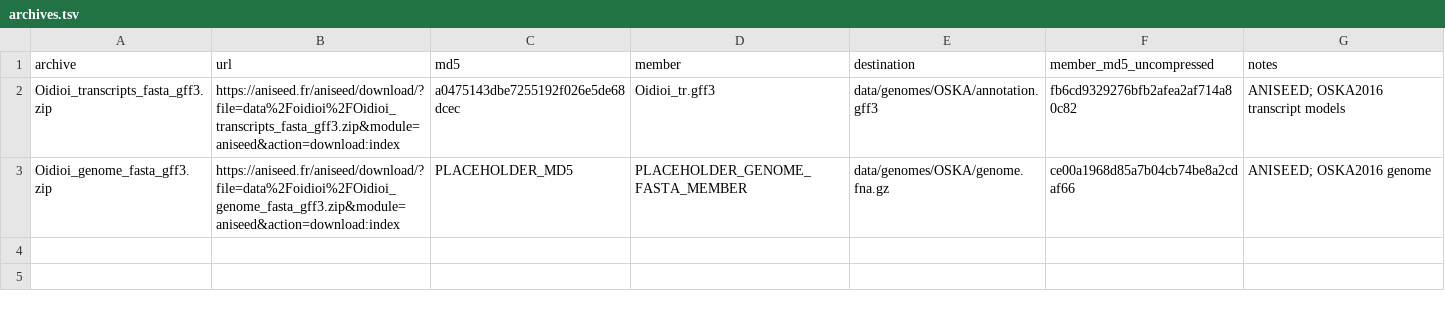
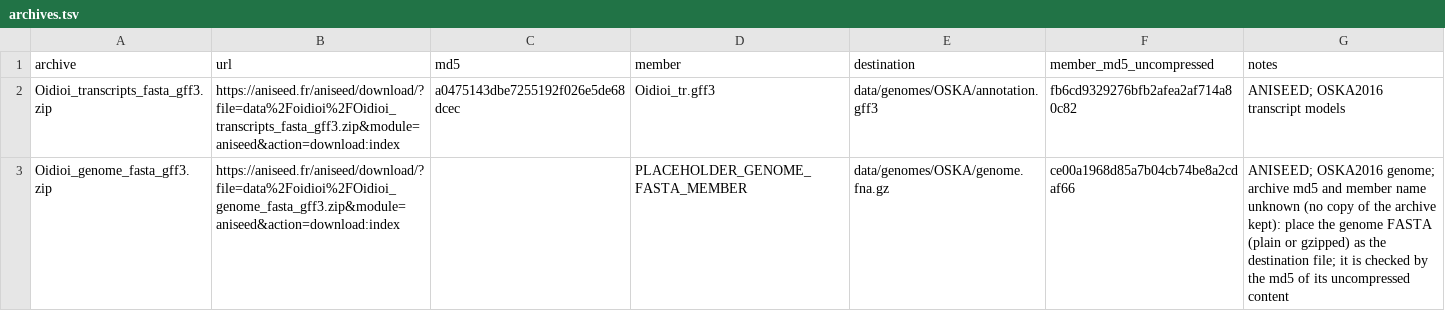
Before and after one commit to oist/LuscombeU_Oikopleura_Selenoproteins, a TSV file: config/archives.tsv, drawn as a sheet.

```diff
--- a/config/archives.tsv
+++ b/config/archives.tsv
@@ -2,2 +2,2 @@ archive	url	md5	member	destination	member_md5_uncompressed	notes
 Oidioi_transcripts_fasta_gff3.zip	https://aniseed.fr/aniseed/download/?file=data%2Foidioi%2FOidioi_transcripts_fasta_gff3.zip&module=aniseed&action=download:index	a0475143dbe7255192f026e5de68dcec	Oidioi_tr.gff3	data/genomes/OSKA/annotation.gff3	fb6cd9329276bfb2afea2af714a80c82	ANISEED; OSKA2016 transcript models
-Oidioi_genome_fasta_gff3.zip	https://aniseed.fr/aniseed/download/?file=data%2Foidioi%2FOidioi_genome_fasta_gff3.zip&module=aniseed&action=download:index	PLACEHOLDER_MD5	PLACEHOLDER_GENOME_FASTA_MEMBER	data/genomes/OSKA/genome.fna.gz	ce00a1968d85a7b04cb74be8a2cdaf66	ANISEED; OSKA2016 genome
+Oidioi_genome_fasta_gff3.zip	https://aniseed.fr/aniseed/download/?file=data%2Foidioi%2FOidioi_genome_fasta_gff3.zip&module=aniseed&action=download:index		PLACEHOLDER_GENOME_FASTA_MEMBER	data/genomes/OSKA/genome.fna.gz	ce00a1968d85a7b04cb74be8a2cdaf66	ANISEED; OSKA2016 genome; archive md5 and member name unknown (no copy of the archive kept): place the genome FASTA (plain or gzipped) as the destination file; it is checked by the md5 of its uncompressed content
```
Also changed, not shown: 3 other files.
